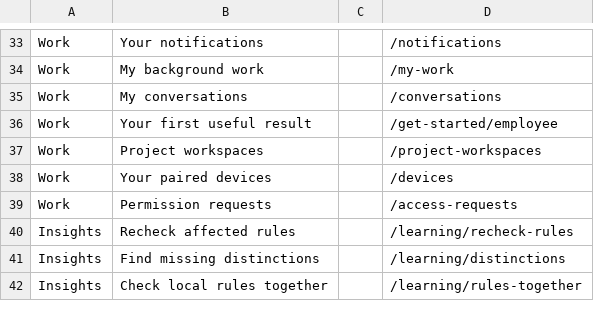
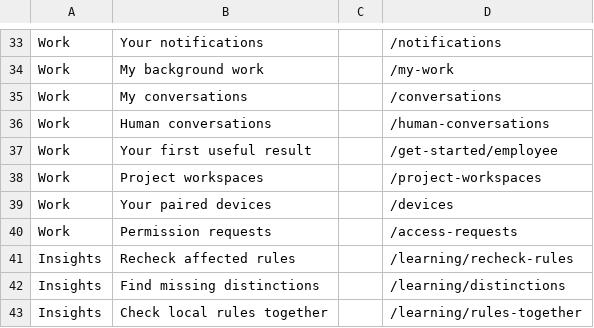
Before and after one commit to Daybreak-AI-Labs/Lightwork, a CSV file: docs/research/tree-test/classic-tree.csv, drawn as a sheet; only a part is shown, gaps mark what is left out.

```diff
--- a/docs/research/tree-test/classic-tree.csv
+++ b/docs/research/tree-test/classic-tree.csv
@@ -35,2 +35,3 @@ Work,My background work,,/my-work
 Work,My conversations,,/conversations
+Work,Human conversations,,/human-conversations
 Work,Your first useful result,,/get-started/employee
```
Also changed, not shown: docs/research/tree-test/areas-tree.csv, 3 other files.
